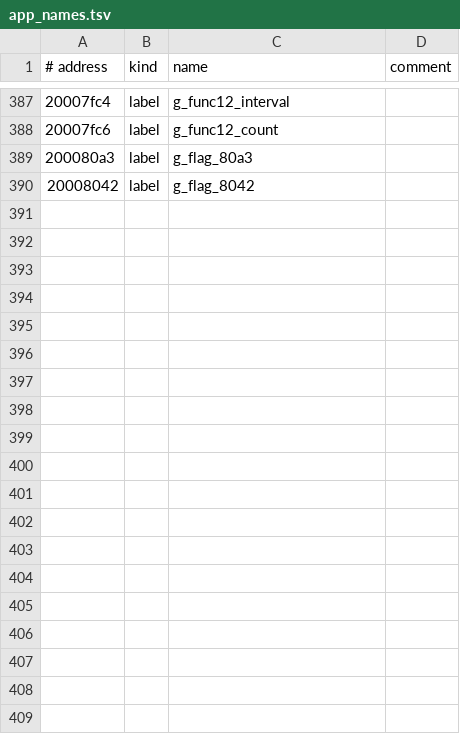
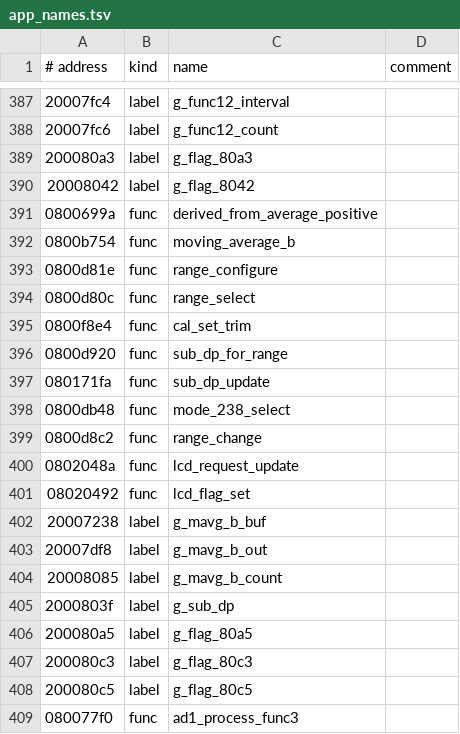
Before and after one commit to EEVblog/121GW-Multimeter-Firmware-RE, a TSV file: ghidra/app_names.tsv, drawn as a sheet; only a part is shown, gaps mark what is left out; the diff covers the shown part only; the diff names each change by its address in the sheet, - before the commit and + after, or states it on an @@ line.

```diff
--- a/ghidra/app_names.tsv
+++ b/ghidra/app_names.tsv
+row 391: 0800699a | func | derived_from_average_positive
+row 392: 0800b754 | func | moving_average_b
+row 393: 0800d81e | func | range_configure
+row 394: 0800d80c | func | range_select
+row 395: 0800f8e4 | func | cal_set_trim
+row 396: 0800d920 | func | sub_dp_for_range
+row 397: 080171fa | func | sub_dp_update
+row 398: 0800db48 | func | mode_238_select
+row 399: 0800d8c2 | func | range_change
+row 400: 0802048a | func | lcd_request_update
+row 401: 08020492 | func | lcd_flag_set
+row 402: 20007238 | label | g_mavg_b_buf
+row 403: 20007df8 | label | g_mavg_b_out
+row 404: 20008085 | label | g_mavg_b_count
+row 405: 2000803f | label | g_sub_dp
+row 406: 200080a5 | label | g_flag_80a5
+row 407: 200080c3 | label | g_flag_80c3
+row 408: 200080c5 | label | g_flag_80c5
+row 409: 080077f0 | func | ad1_process_func3
```
Also changed, not shown: 29 added rows elsewhere in this file, docs/coverage_app.csv, 15 other files.
